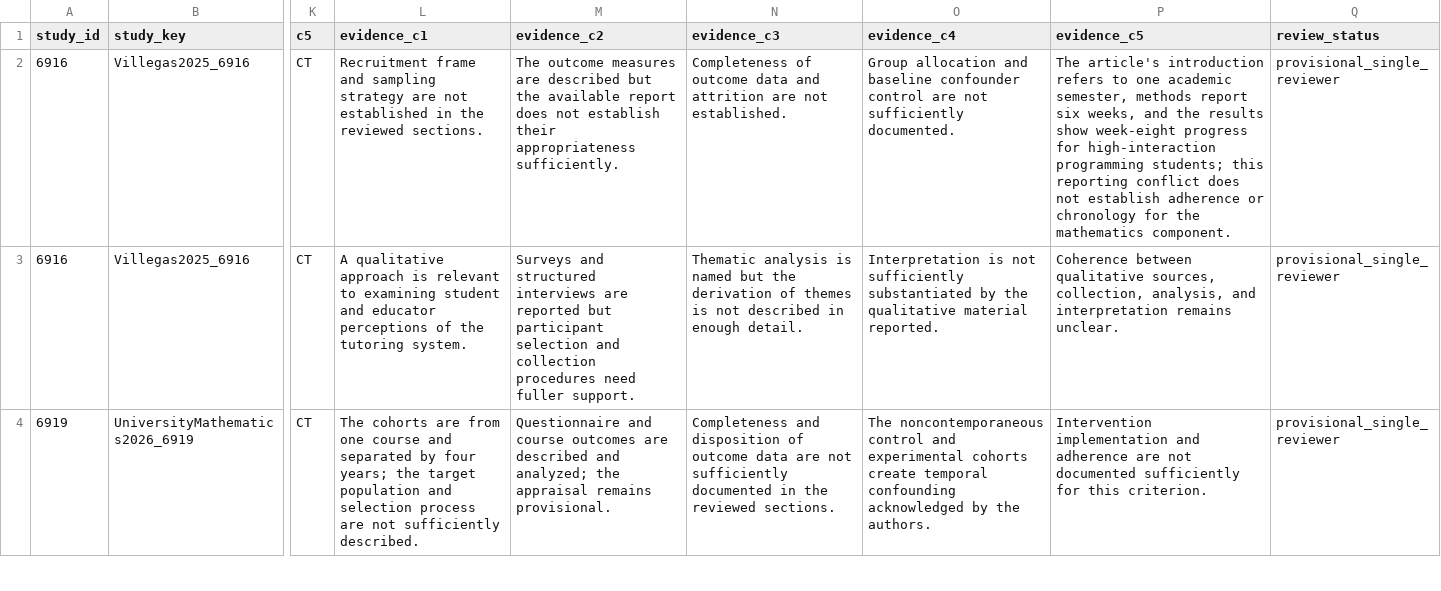
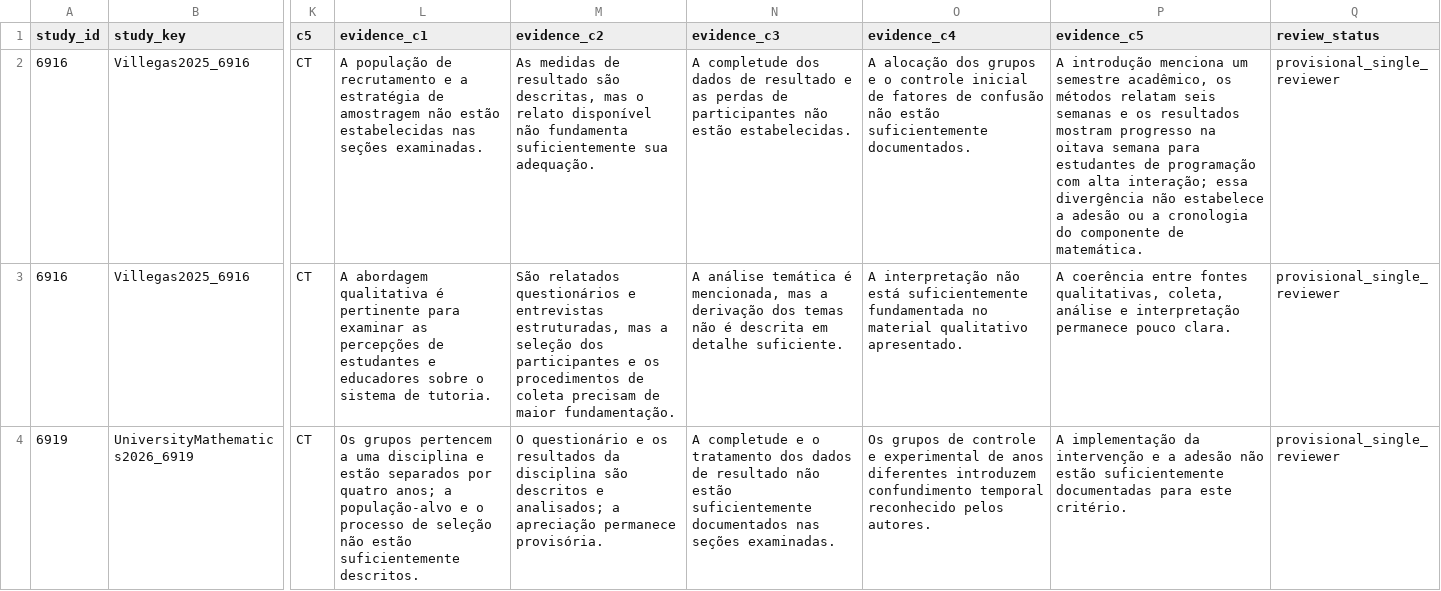
Before and after one commit to thalesfb/ccw, a CSV file: research/data/mmat_component_reassessment_current.csv, drawn as a sheet; only a part is shown, gaps mark what is left out; the diff covers the shown part only; the diff names each change by its address in the sheet, - before the commit and + after, or states it on an @@ line.

```diff
--- a/research/data/mmat_component_reassessment_current.csv
+++ b/research/data/mmat_component_reassessment_current.csv
-L2 (evidence_c1): Recruitment frame and sampling strategy are not established in the reviewed sections.
+L2 (evidence_c1): A população de recrutamento e a estratégia de amostragem não estão estabelecidas nas seções examinadas.
-M2 (evidence_c2): The outcome measures are described but the available report does not establish their appropriateness sufficiently.
+M2 (evidence_c2): As medidas de resultado são descritas, mas o relato disponível não fundamenta suficientemente sua adequação.
-N2 (evidence_c3): Completeness of outcome data and attrition are not established.
+N2 (evidence_c3): A completude dos dados de resultado e as perdas de participantes não estão estabelecidas.
-O2 (evidence_c4): Group allocation and baseline confounder control are not sufficiently documented.
+O2 (evidence_c4): A alocação dos grupos e o controle inicial de fatores de confusão não estão suficientemente documentados.
-P2 (evidence_c5): The article's introduction refers to one academic semester, methods report six weeks, and the results show week-eight progress for high-interaction programming students; this reporting conflict does not establish adherence or chronology for the mathematics component.
+P2 (evidence_c5): A introdução menciona um semestre acadêmico, os métodos relatam seis semanas e os resultados mostram progresso na oitava semana para estudantes de programação com alta interação; essa divergência não estabelece a adesão ou a cronologia do componente de matemática.
-L3 (evidence_c1): A qualitative approach is relevant to examining student and educator perceptions of the tutoring system.
+L3 (evidence_c1): A abordagem qualitativa é pertinente para examinar as percepções de estudantes e educadores sobre o sistema de tutoria.
-M3 (evidence_c2): Surveys and structured interviews are reported but participant selection and collection procedures need fuller support.
+M3 (evidence_c2): São relatados questionários e entrevistas estruturadas, mas a seleção dos participantes e os procedimentos de coleta precisam de maior fundamentação.
-N3 (evidence_c3): Thematic analysis is named but the derivation of themes is not described in enough detail.
+N3 (evidence_c3): A análise temática é mencionada, mas a derivação dos temas não é descrita em detalhe suficiente.
-O3 (evidence_c4): Interpretation is not sufficiently substantiated by the qualitative material reported.
+O3 (evidence_c4): A interpretação não está suficientemente fundamentada no material qualitativo apresentado.
-P3 (evidence_c5): Coherence between qualitative sources, collection, analysis, and interpretation remains unclear.
+P3 (evidence_c5): A coerência entre fontes qualitativas, coleta, análise e interpretação permanece pouco clara.
-L4 (evidence_c1): The cohorts are from one course and separated by four years; the target population and selection process are not sufficiently described.
+L4 (evidence_c1): Os grupos pertencem a uma disciplina e estão separados por quatro anos; a população-alvo e o processo de seleção não estão suficientemente descritos.
-M4 (evidence_c2): Questionnaire and course outcomes are described and analyzed; the appraisal remains provisional.
+M4 (evidence_c2): O questionário e os resultados da disciplina são descritos e analisados; a apreciação permanece provisória.
-N4 (evidence_c3): Completeness and disposition of outcome data are not sufficiently documented in the reviewed sections.
+N4 (evidence_c3): A completude e o tratamento dos dados de resultado não estão suficientemente documentados nas seções examinadas.
-O4 (evidence_c4): The noncontemporaneous control and experimental cohorts create temporal confounding acknowledged by the authors.
+O4 (evidence_c4): Os grupos de controle e experimental de anos diferentes introduzem confundimento temporal reconhecido pelos autores.
-P4 (evidence_c5): Intervention implementation and adherence are not documented sufficiently for this criterion.
+P4 (evidence_c5): A implementação da intervenção e a adesão não estão suficientemente documentadas para este critério.
```
Also changed, not shown: 15 edited cells elsewhere in this file, 23 other files.
